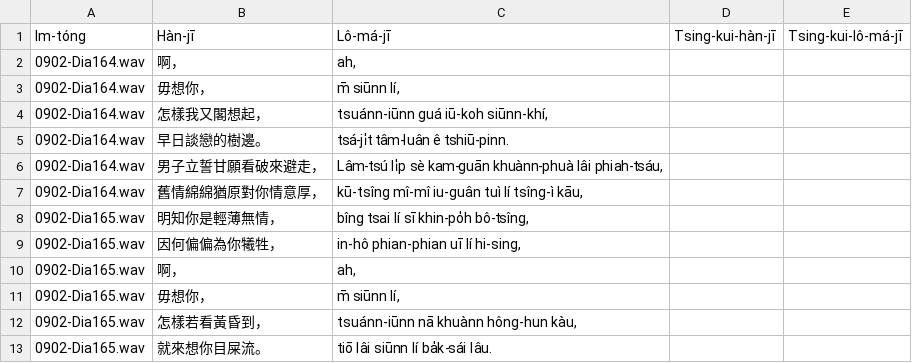
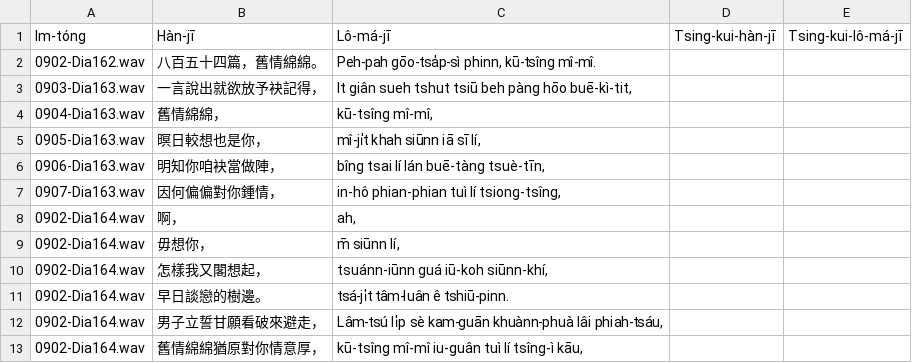
Before and after one commit to i3thuan5/SuiSiann-KauTui, a CSV file: csv_piansik/854_舊情綿綿.odt.csv, drawn as a sheet; only a part is shown; the shorter side is filled out with more unchanged rows; the diff names each change by its address in the sheet, - before the commit and + after, or states it on an @@ line.

Commit message:
0902-Dia165

```diff
--- a/csv_piansik/854_舊情綿綿.odt.csv
+++ b/csv_piansik/854_舊情綿綿.odt.csv
+row 2: 0902-Dia162.wav | 八百五十四篇，舊情綿綿。 | Peh-pah gōo-tsa̍p-sì phinn, kū-tsîng mî-mî.
+row 3: 0903-Dia163.wav | 一言說出就欲放予袂記得， | It giân sueh tshut tsiū beh pàng hōo buē-kì-tit,
+row 4: 0904-Dia163.wav | 舊情綿綿， | kū-tsîng mî-mî,
+row 5: 0905-Dia163.wav | 暝日較想也是你， | mî-ji̍t khah siūnn iā sī lí,
+row 6: 0906-Dia163.wav | 明知你咱袂當做陣， | bîng tsai lí lán buē-tàng tsuè-tīn,
+row 7: 0907-Dia163.wav | 因何偏偏對你鍾情， | in-hô phian-phian tuì lí tsiong-tsîng,
```
